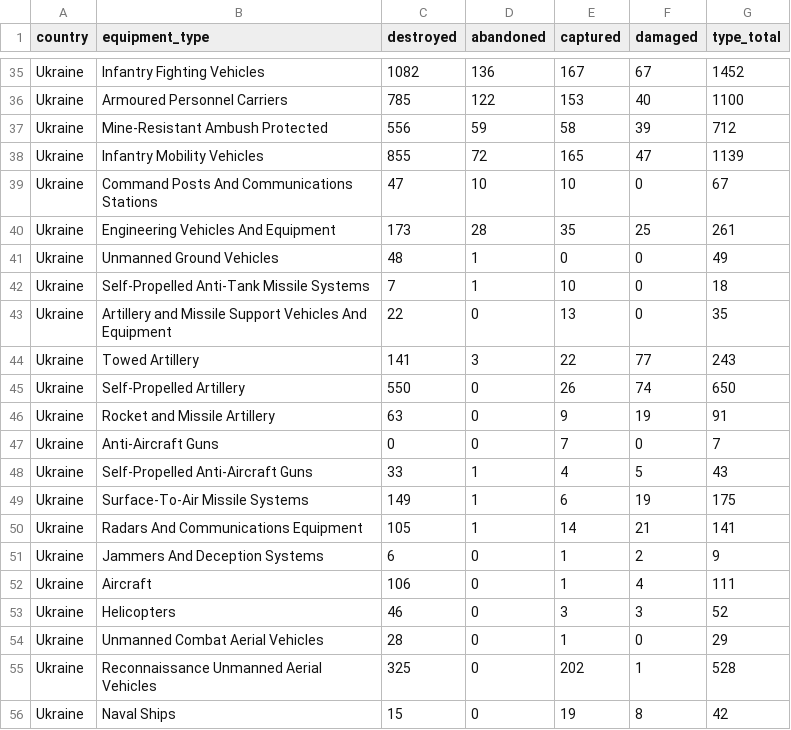
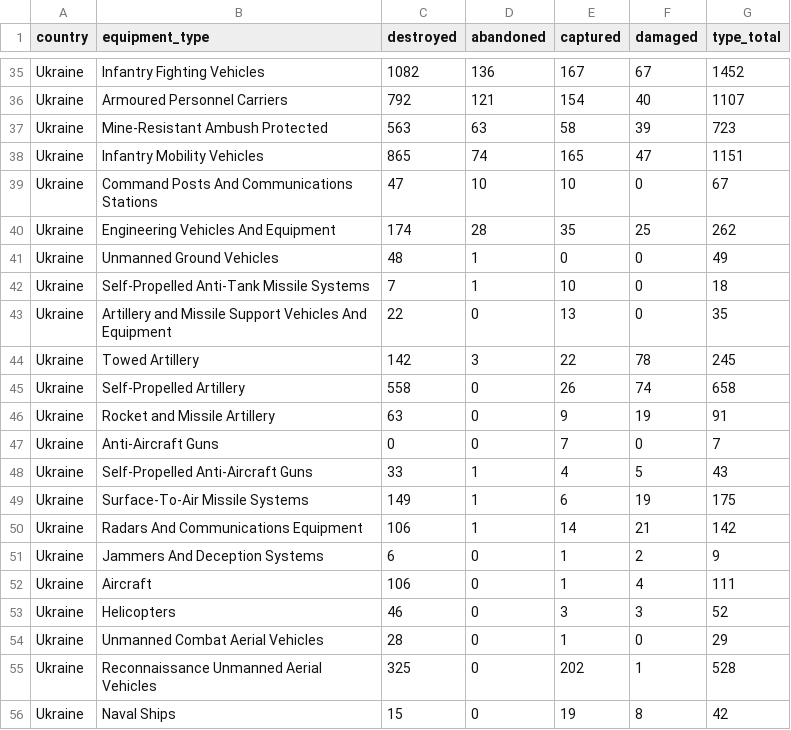
Before and after one commit to KuleRucket/scrape_oryx, a CSV file: outputfiles/totals_by_type.csv, drawn as a sheet; only a part is shown, gaps mark what is left out; the diff covers the shown part only; the diff names each change by its address in the sheet, - before the commit and + after, or states it on an @@ line.

```diff
--- a/outputfiles/totals_by_type.csv
+++ b/outputfiles/totals_by_type.csv
-C36 (destroyed): 785
+C36 (destroyed): 792
-D36 (abandoned): 122
+D36 (abandoned): 121
-E36 (captured): 153
+E36 (captured): 154
-G36 (type_total): 1100
+G36 (type_total): 1107
-C37 (destroyed): 556
+C37 (destroyed): 563
-D37 (abandoned): 59
+D37 (abandoned): 63
-G37 (type_total): 712
+G37 (type_total): 723
-C38 (destroyed): 855
+C38 (destroyed): 865
-D38 (abandoned): 72
+D38 (abandoned): 74
-G38 (type_total): 1139
+G38 (type_total): 1151
-C40 (destroyed): 173
+C40 (destroyed): 174
-G40 (type_total): 261
+G40 (type_total): 262
-C44 (destroyed): 141
+C44 (destroyed): 142
-F44 (damaged): 77
+F44 (damaged): 78
-G44 (type_total): 243
+G44 (type_total): 245
-C45 (destroyed): 550
+C45 (destroyed): 558
-G45 (type_total): 650
+G45 (type_total): 658
-C50 (destroyed): 105
+C50 (destroyed): 106
-G50 (type_total): 141
+G50 (type_total): 142
```
Also changed, not shown: 2 added rows, 2 removed rows and 59 edited cells elsewhere in this file, inputfiles/daily_count_baseline.csv, outputfiles/daily_count.csv, 3 other files.
